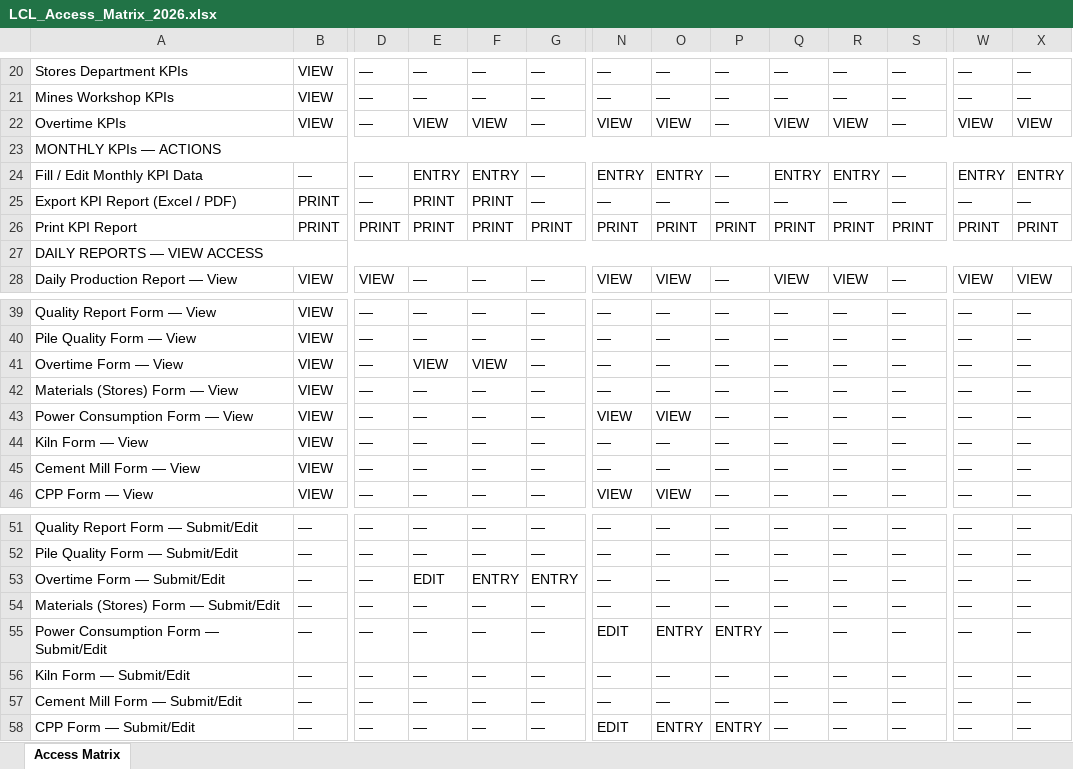
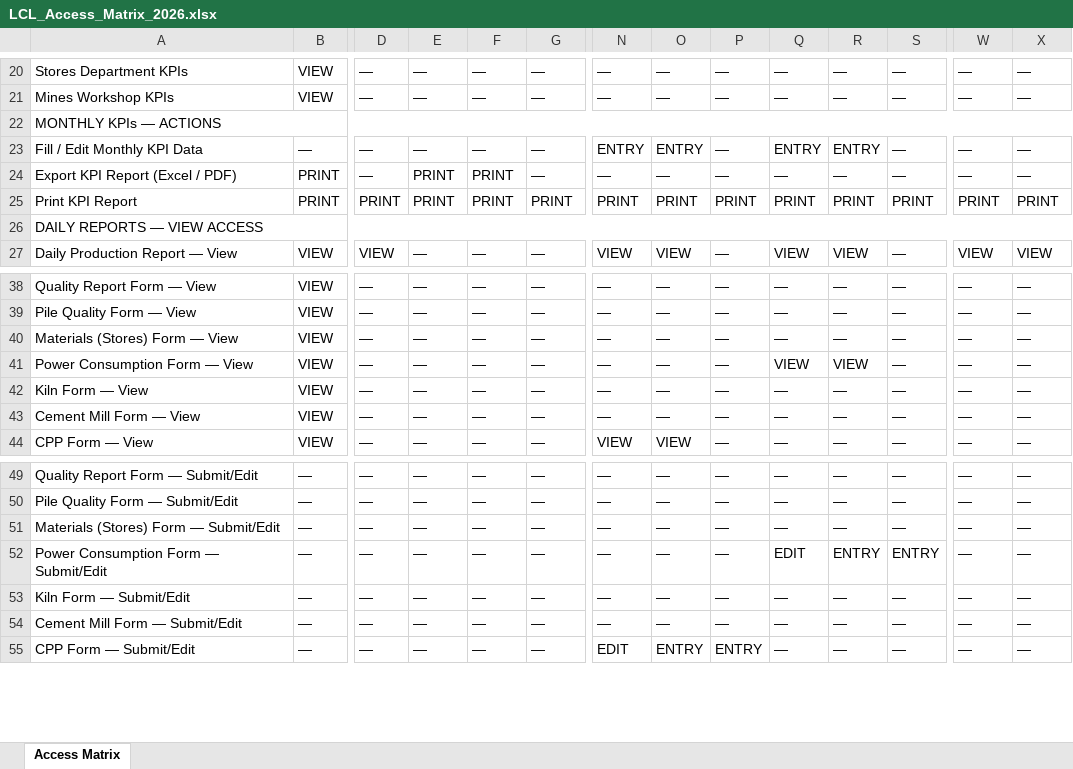
Before and after one commit to RazakMbaga3/LakeCement-Reports-KPIDashboards, an Excel workbook: LCL_Access_Matrix_2026.xlsx, sheet Access Matrix, drawn as a sheet; only a part is shown, gaps mark what is left out; values as stored, in another font and other column widths than the file's, no cell formats; removed rows and columns are numbered as before the commit, all else as after; rows hold the shown columns only; the diff names each change by its address in the sheet, - before the commit and + after, or states it on an @@ line.

```diff
--- a/LCL_Access_Matrix_2026.xlsx (sheet Access Matrix)
+++ b/LCL_Access_Matrix_2026.xlsx (sheet Access Matrix)
-row 22: Overtime KPIs | VIEW | — | VIEW | VIEW | — | VIEW | VIEW | — | VIEW | VIEW | — | VIEW | VIEW
-E23: ENTRY
+E23: —
-F23: ENTRY
+F23: —
-W23: ENTRY
+W23: —
-X23: ENTRY
+X23: —
-row 41: Overtime Form — View | VIEW | — | VIEW | VIEW | — | — | — | — | — | — | — | — | —
-N41: VIEW
+N41: —
-O41: VIEW
+O41: —
-Q41: —
+Q41: VIEW
-R41: —
+R41: VIEW
-row 53: Overtime Form — Submit/Edit | — | — | EDIT | ENTRY | ENTRY | — | — | — | — | — | — | — | —
-N52: EDIT
+N52: —
-O52: ENTRY
+O52: —
-P52: ENTRY
+P52: —
-Q52: —
+Q52: EDIT
-R52: —
+R52: ENTRY
-S52: —
+S52: ENTRY
```
Also changed, not shown: cell formats, 3 other files.
